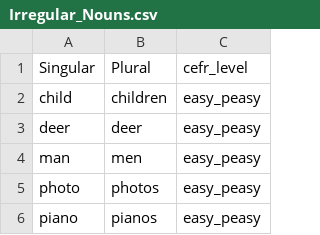
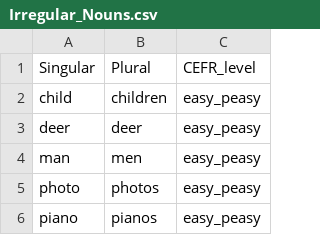
Before and after one commit to sundaybest3/NounSmart, a CSV file: Irregular_Nouns.csv, drawn as a sheet; only a part is shown.

Commit message:
Update Irregular_Nouns.csv

```diff
--- a/Irregular_Nouns.csv
+++ b/Irregular_Nouns.csv
@@ -1,2 +1,2 @@
-Singular,Plural,cefr_level
+Singular,Plural,CEFR_level
 child,children,easy_peasy
```
